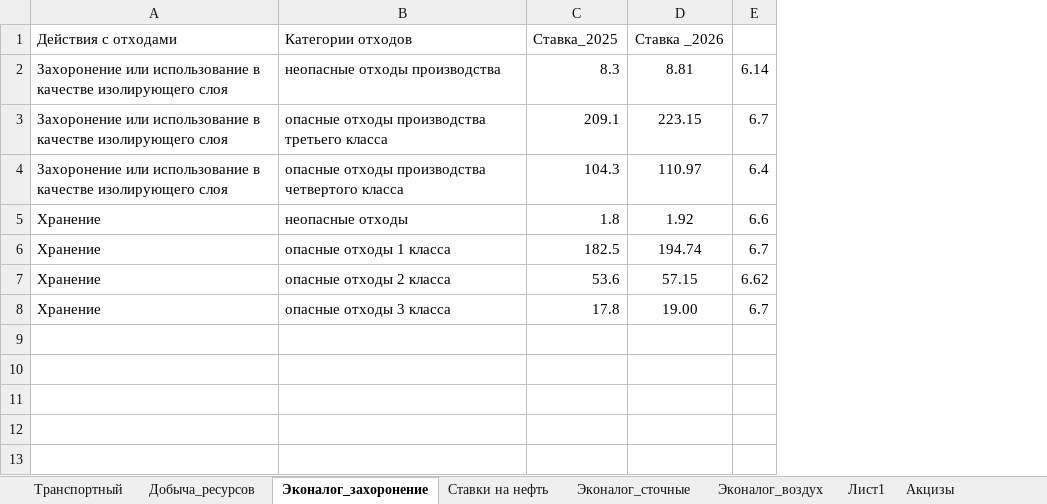
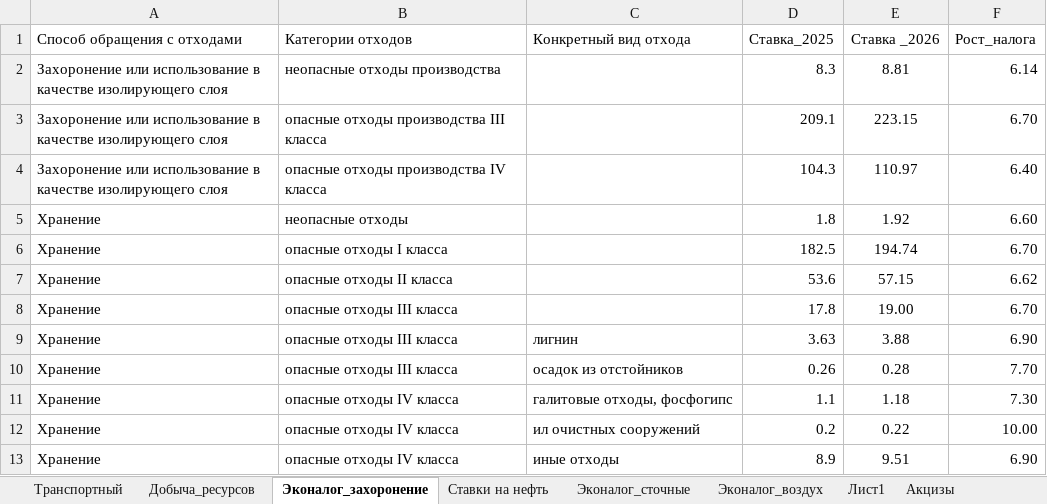
Before and after one commit to svetlana10072025-del/calculation-of-land-tax, an Excel workbook: Налоги_таблицы.xlsx, sheet Эконалог_захоронение, drawn as a sheet; values as stored, in another font and other column widths than the file's, no borders; removed rows and columns are numbered as before the commit, all else as after; the diff names each change by its address in the sheet, - before the commit and + after, or states it on an @@ line.

```diff
--- a/Налоги_таблицы.xlsx (sheet Эконалог_захоронение)
+++ b/Налоги_таблицы.xlsx (sheet Эконалог_захоронение)
+column C (Конкретный вид отхода), empty
-column E, rows 2-8: 6.14 | 6.7 | 6.4 | 6.6 | 6.7 | 6.62 | 6.7
+column F (Рост_налога), rows 2-8: 6.14 | 6.70 | 6.40 | 6.60 | 6.70 | 6.62 | 6.70
-A1: Действия с отходами
+A1: Способ обращения с отходами
-B3 (Категории отходов): опасные отходы производства третьего класса
+B3 (Категории отходов): опасные отходы производства III класса
-B4 (Категории отходов): опасные отходы производства четвертого класса
+B4 (Категории отходов): опасные отходы производства IV класса
-B6 (Категории отходов): опасные отходы 1 класса
+B6 (Категории отходов): опасные отходы I класса
-B7 (Категории отходов): опасные отходы 2 класса
+B7 (Категории отходов): опасные отходы II класса
-B8 (Категории отходов): опасные отходы 3 класса
+B8 (Категории отходов): опасные отходы III класса
+row 9: Хранение | опасные отходы III класса | лигнин | 3.63 | 3.88 | 6.90
+row 10: Хранение | опасные отходы III класса | осадок из отстойников | 0.26 | 0.28 | 7.70
+row 11: Хранение | опасные отходы IV класса | галитовые отходы, фосфогипс | 1.1 | 1.18 | 7.30
+row 12: Хранение | опасные отходы IV класса | ил очистных сооружений | 0.2 | 0.22 | 10.00
+row 13: Хранение | опасные отходы IV класса | иные отходы | 8.9 | 9.51 | 6.90
```
Also changed, not shown: sheet Эконалог_воздух, sheet Эконалог_сточные, 1 other file.
